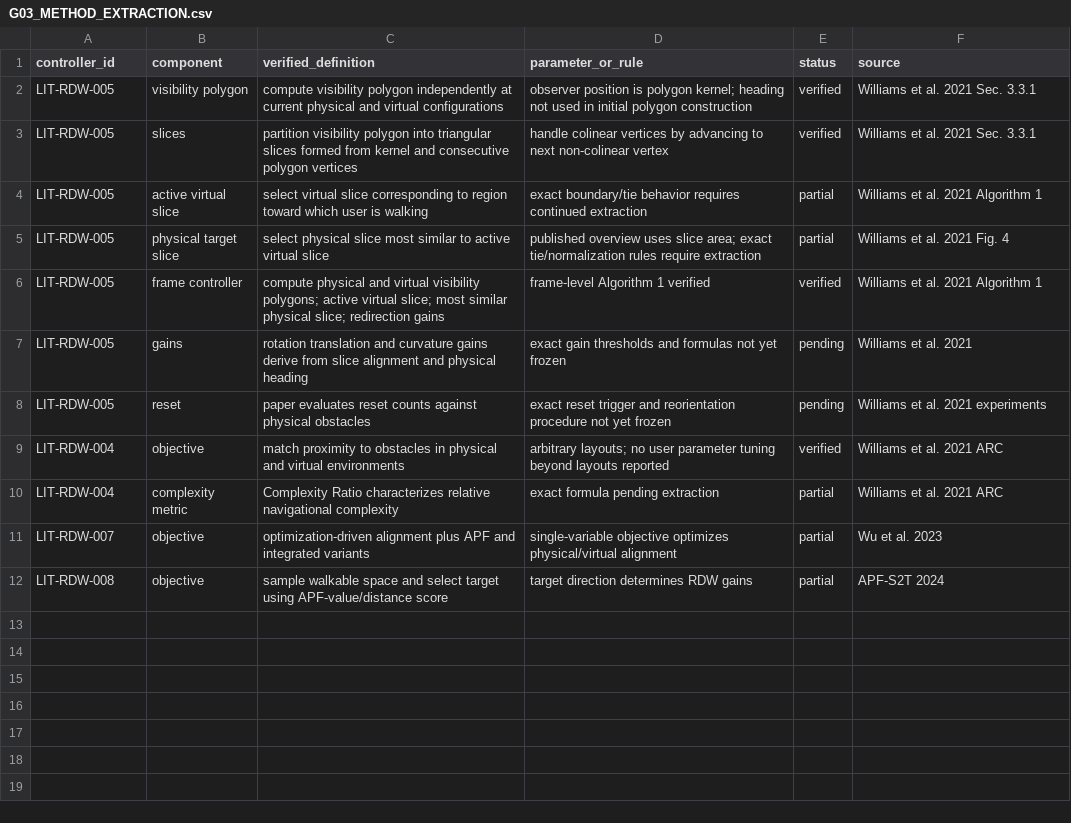
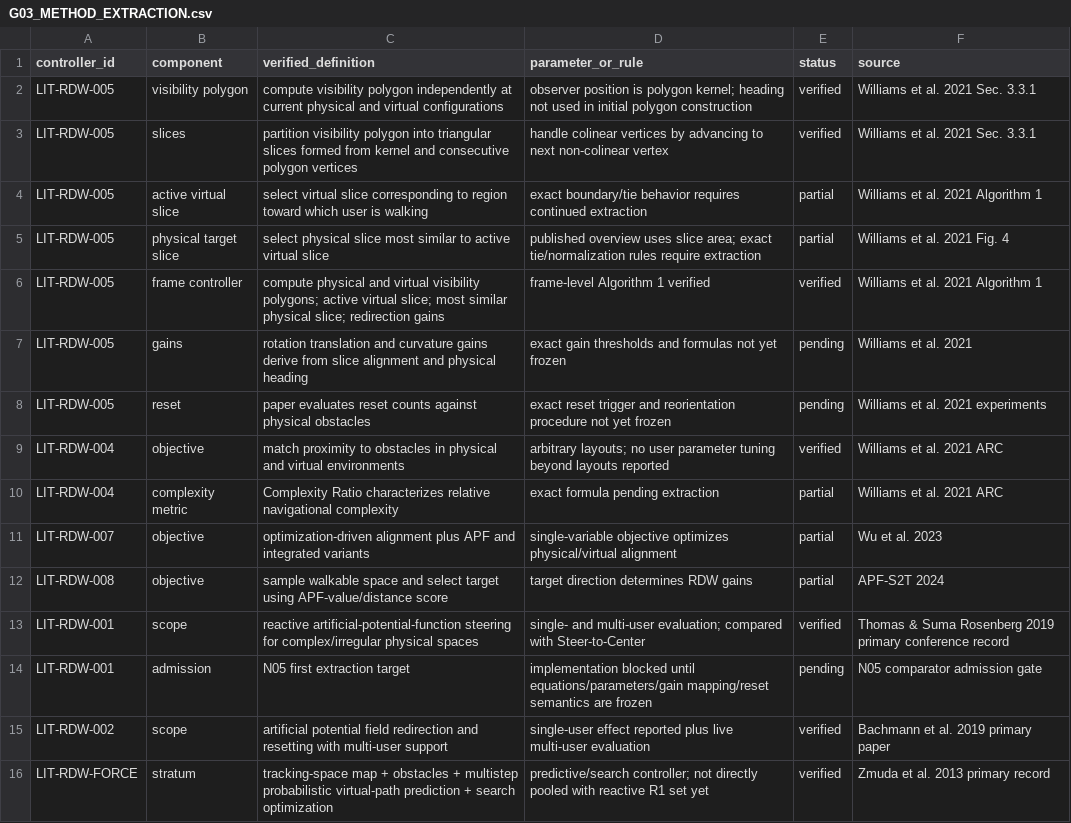
Before and after one commit to Arithmetic-Power-Geometry/Virtual-Reality-Research-Review, a CSV file: data/G03_METHOD_EXTRACTION.csv, drawn as a sheet; the diff names each change by its address in the sheet, - before the commit and + after, or states it on an @@ line.

Commit message:
N05: append comparator-stratum and admission evidence

```diff
--- a/data/G03_METHOD_EXTRACTION.csv
+++ b/data/G03_METHOD_EXTRACTION.csv
+row 13: LIT-RDW-001 | scope | reactive artificial-potential-function steering for complex/irregular physical spaces | single- and multi-user evaluation; compared with Steer-to-Center | verified | Thomas & Suma Rosenberg 2019 primary conference record
+row 14: LIT-RDW-001 | admission | N05 first extraction target | implementation blocked until equations/parameters/gain mapping/reset semantics are frozen | pending | N05 comparator admission gate
+row 15: LIT-RDW-002 | scope | artificial potential field redirection and resetting with multi-user support | single-user effect reported plus live multi-user evaluation | verified | Bachmann et al. 2019 primary paper
+row 16: LIT-RDW-FORCE | stratum | tracking-space map + obstacles + multistep probabilistic virtual-path prediction + search optimization | predictive/search controller; not directly pooled with reactive R1 set yet | verified | Zmuda et al. 2013 primary record
```
